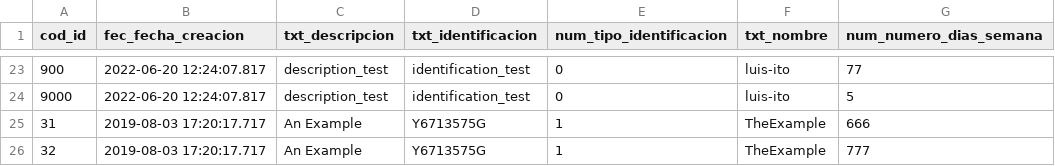
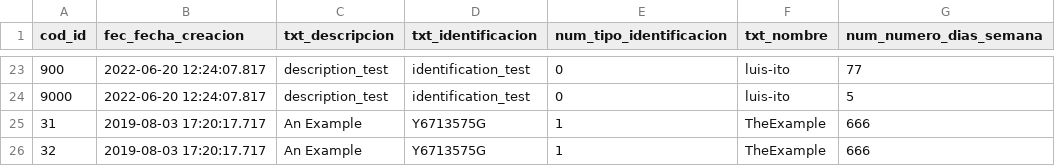
Before and after one commit to gpando-mercadona/test, a CSV file: o_ejemplos_202310031113.csv, drawn as a sheet; only a part is shown, gaps mark what is left out.

Commit message:
Update o_ejemplos_202310031113.csv

```diff
--- a/o_ejemplos_202310031113.csv
+++ b/o_ejemplos_202310031113.csv
@@ -25,2 +25,2 @@
 31,2019-08-03 17:20:17.717,An Example,Y6713575G,1,TheExample,666
-32,2019-08-03 17:20:17.717,An Example,Y6713575G,1,TheExample,777
+32,2019-08-03 17:20:17.717,An Example,Y6713575G,1,TheExample,666
```
